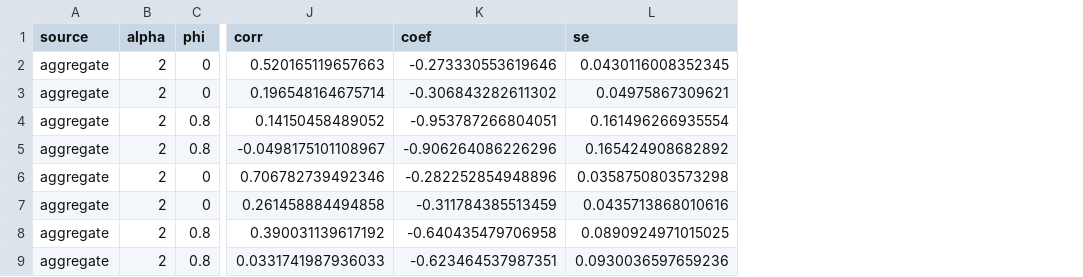
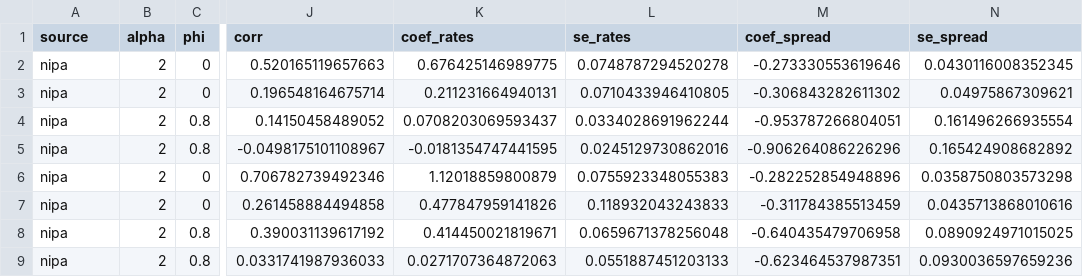
Before and after one commit to lnsongxf/econ-thesis, a CSV file: src/results/implied-rate-summary/nipa.csv, drawn as a sheet; only a part is shown, gaps mark what is left out; addresses are those after the commit; the diff names each change by its address in the sheet, - before the commit and + after, or states it on an @@ line.

```diff
--- a/src/results/implied-rate-summary/nipa.csv
+++ b/src/results/implied-rate-summary/nipa.csv
+column K (coef_rates), rows 2-9: 0.676425146989775 | 0.211231664940131 | 0.0708203069593437 | -0.0181354747441595 | 1.12018859800879 | 0.477847959141826 | 0.414450021819671 | 0.0271707364872063
+column L (se_rates), rows 2-9: 0.0748787294520278 | 0.0710433946410805 | 0.0334028691962244 | 0.0245129730862016 | 0.0755923348055383 | 0.118932043243833 | 0.0659671378256048 | 0.0551887451203133
-M1: coef
+M1: coef_spread
-N1: se
+N1: se_spread
-A2:A9 (source): aggregate
+A2:A9 (source): nipa
```
Also changed, not shown: src/results/implied-rate-summary/cex-bondholders.csv, src/results/implied-rate-summary/cex-nonbondholders.csv, 15 other files.
